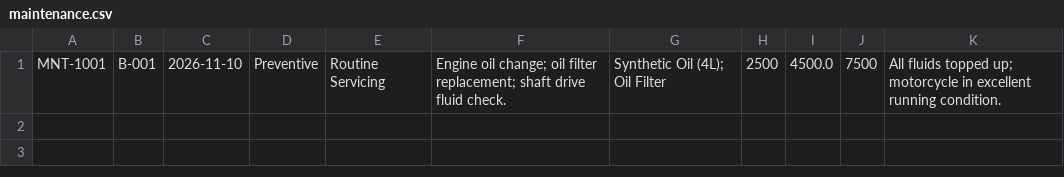
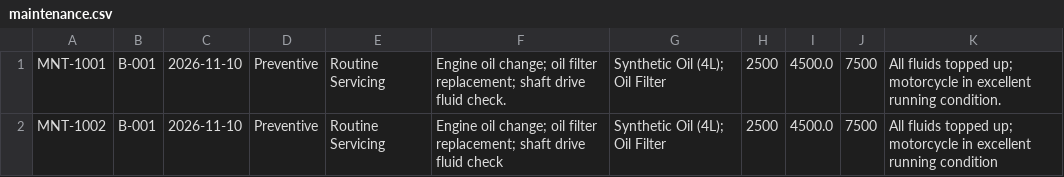
Before and after one commit to xeiacorky/TrimotoSystem, a CSV file: data/maintenance.csv, drawn as a sheet.

Commit message:
Data and fix edit motorcycle

```diff
--- a/data/maintenance.csv
+++ b/data/maintenance.csv
@@ -1 +1,2 @@
 MNT-1001,B-001,2026-11-10,Preventive,Routine Servicing,Engine oil change; oil filter replacement; shaft drive fluid check.,Synthetic Oil (4L); Oil Filter,2500,4500.0,7500,All fluids topped up; motorcycle in excellent running condition.
+MNT-1002,B-001,2026-11-10,Preventive,Routine Servicing,Engine oil change; oil filter replacement; shaft drive fluid check,Synthetic Oil (4L); Oil Filter,2500,4500.0,7500,All fluids topped up; motorcycle in excellent running condition
```
Also changed, not shown: data/inspections.csv, data/motorcycles.csv, 2 other files.
